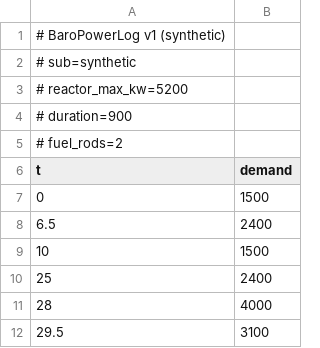
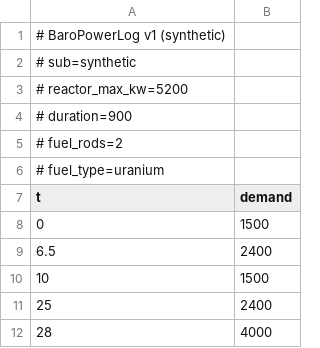
Before and after one commit to dinglebear/BarotraumaReactorSim, a CSV file: load_profiles/synthetic_combat.csv, drawn as a sheet; only a part is shown; the shorter side is filled out with more unchanged rows.

```diff
--- a/load_profiles/synthetic_combat.csv
+++ b/load_profiles/synthetic_combat.csv
@@ -5,2 +5,3 @@
 # fuel_rods=2
+# fuel_type=uranium
 t,demand
```
Also changed, not shown: load_profiles/synthetic_cruise.csv, load_profiles/synthetic_ramps.csv, 17 other files.
